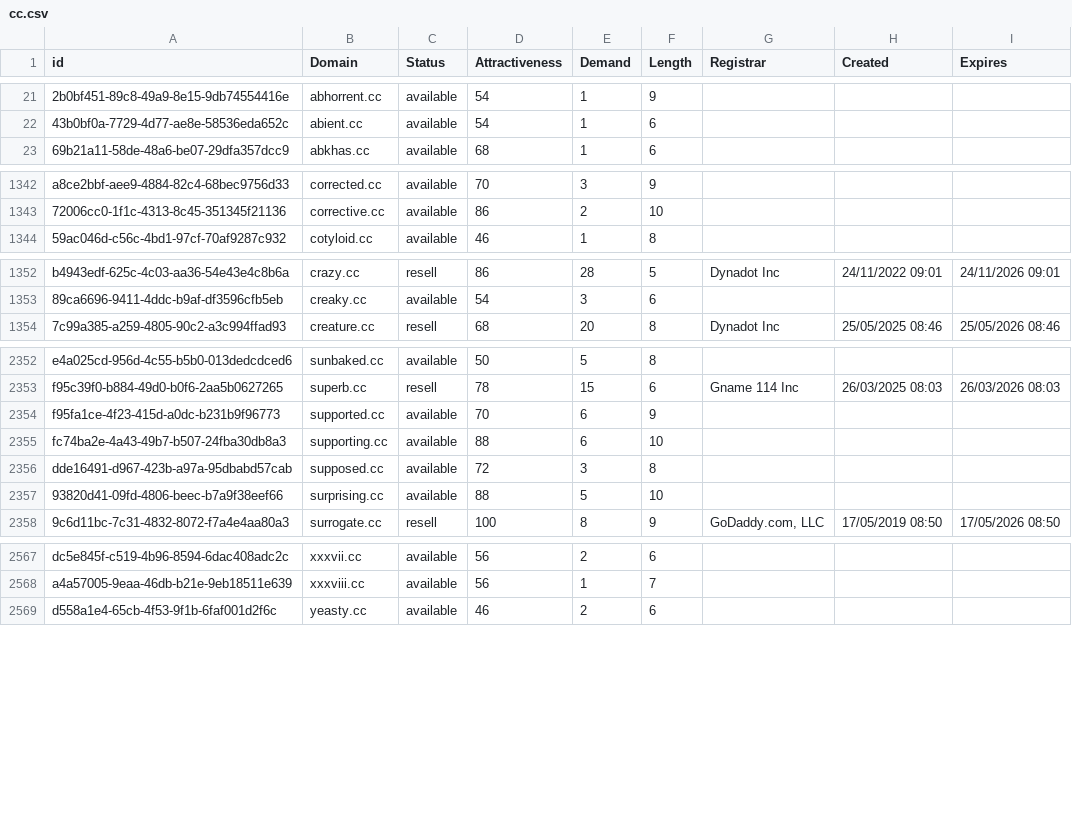
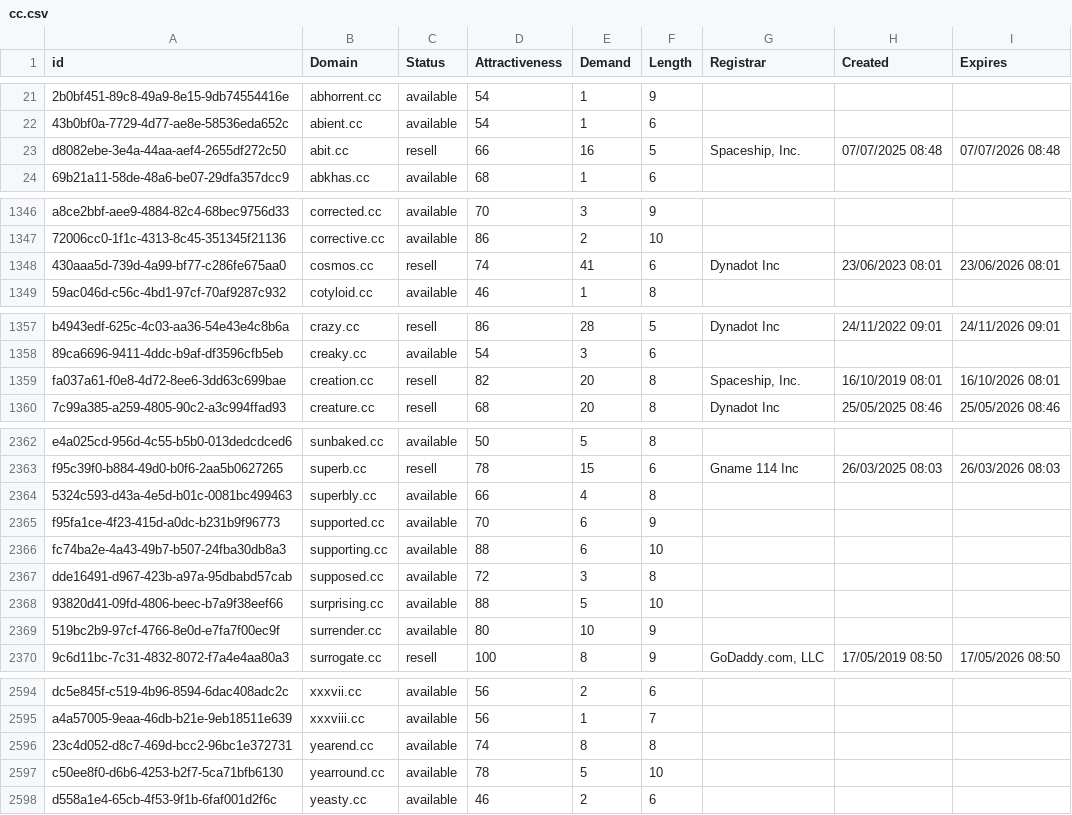
Before and after one commit to UniqueDomains/cc-oneword-domains, a CSV file: cc.csv, drawn as a sheet; only a part is shown, gaps mark what is left out; the diff covers the shown part only; the diff names each change by its address in the sheet, - before the commit and + after, or states it on an @@ line.

```diff
--- a/cc.csv
+++ b/cc.csv
+row 23: d8082ebe-3e4a-44aa-aef4-2655df272c50 | abit.cc | resell | 66 | 16 | 5 | Spaceship, Inc. | 07/07/2025 08:48 | 07/07/2026 08:48
+row 1348: 430aaa5d-739d-4a99-bf77-c286fe675aa0 | cosmos.cc | resell | 74 | 41 | 6 | Dynadot Inc | 23/06/2023 08:01 | 23/06/2026 08:01
+row 1359: fa037a61-f0e8-4d72-8ee6-3dd63c699bae | creation.cc | resell | 82 | 20 | 8 | Spaceship, Inc. | 16/10/2019 08:01 | 16/10/2026 08:01
+row 2364: 5324c593-d43a-4e5d-b01c-0081bc499463 | superbly.cc | available | 66 | 4 | 8
+row 2369: 519bc2b9-97cf-4766-8e0d-e7fa7f00ec9f | surrender.cc | available | 80 | 10 | 9
+row 2596: 23c4d052-d8c7-469d-bcc2-96bc1e372731 | yearend.cc | available | 74 | 8 | 8
+row 2597: c50ee8f0-d6b6-4253-b2f7-5ca71bfb6130 | yearround.cc | available | 78 | 5 | 10
```
Also changed, not shown: 22 added rows elsewhere in this file, 2 other files.
